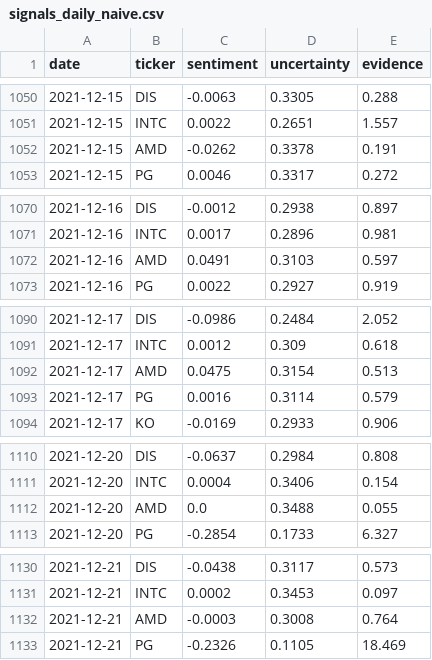
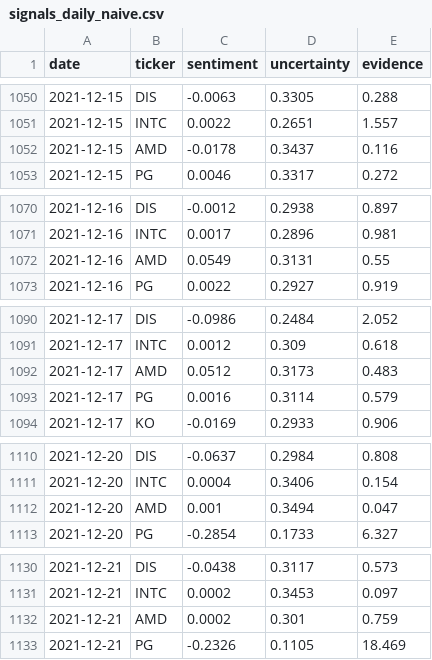
Before and after one commit to ShubAce/IITKharagpur-Shubham-Suman-hackathon, a CSV file: data/backtest/signals_daily_naive.csv, drawn as a sheet; only a part is shown, gaps mark what is left out; the diff covers the shown part only.

```diff
--- a/data/backtest/signals_daily_naive.csv
+++ b/data/backtest/signals_daily_naive.csv
@@ -1051,3 +1051,3 @@ date,ticker,sentiment,uncertainty,evidence
 2021-12-15,INTC,0.0022,0.2651,1.557
-2021-12-15,AMD,-0.0262,0.3378,0.191
+2021-12-15,AMD,-0.0178,0.3437,0.116
 2021-12-15,PG,0.0046,0.3317,0.272
@@ -1071,3 +1071,3 @@ date,ticker,sentiment,uncertainty,evidence
 2021-12-16,INTC,0.0017,0.2896,0.981
-2021-12-16,AMD,0.0491,0.3103,0.597
+2021-12-16,AMD,0.0549,0.3131,0.55
 2021-12-16,PG,0.0022,0.2927,0.919
@@ -1091,3 +1091,3 @@ date,ticker,sentiment,uncertainty,evidence
 2021-12-17,INTC,0.0012,0.309,0.618
-2021-12-17,AMD,0.0475,0.3154,0.513
+2021-12-17,AMD,0.0512,0.3173,0.483
 2021-12-17,PG,0.0016,0.3114,0.579
@@ -1111,3 +1111,3 @@ date,ticker,sentiment,uncertainty,evidence
 2021-12-20,INTC,0.0004,0.3406,0.154
-2021-12-20,AMD,0.0,0.3488,0.055
+2021-12-20,AMD,0.001,0.3494,0.047
 2021-12-20,PG,-0.2854,0.1733,6.327
@@ -1131,3 +1131,3 @@ date,ticker,sentiment,uncertainty,evidence
 2021-12-21,INTC,0.0002,0.3453,0.097
-2021-12-21,AMD,-0.0003,0.3008,0.764
+2021-12-21,AMD,0.0002,0.301,0.759
 2021-12-21,PG,-0.2326,0.1105,18.469
```
Also changed, not shown: 135 edited cells elsewhere in this file, data/backtest/signals_daily.csv, 44 other files.
